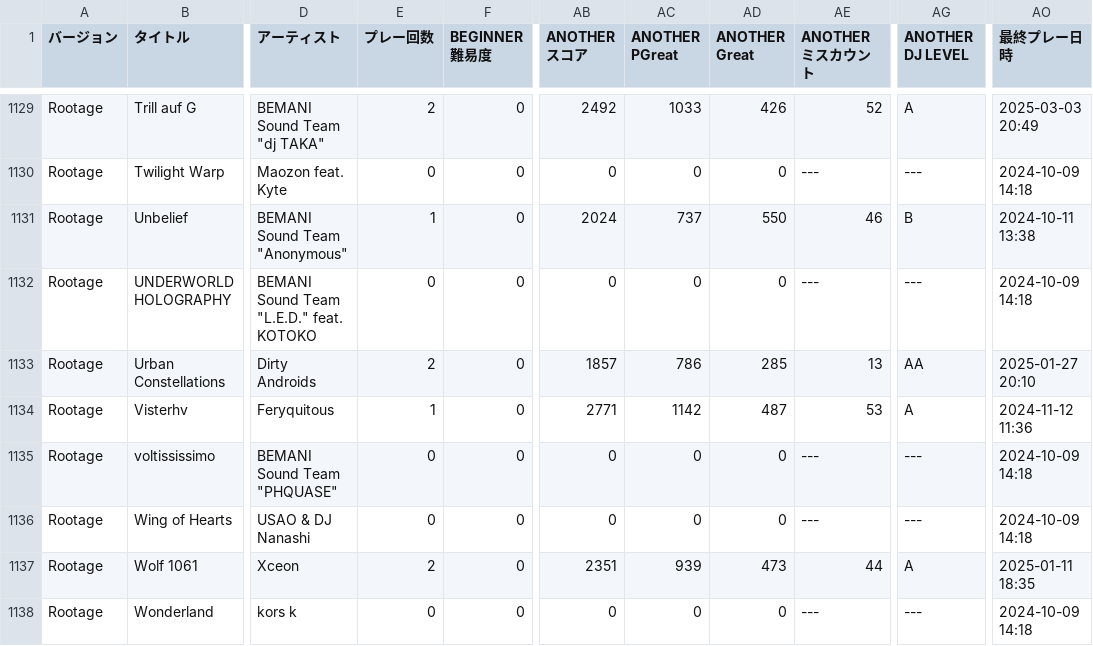
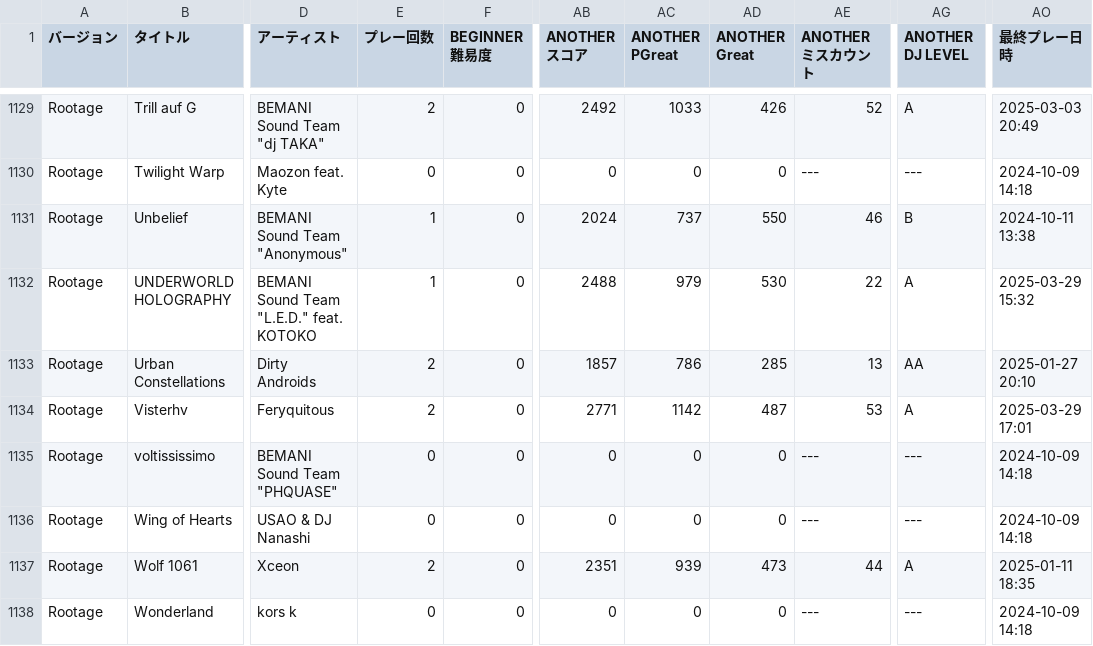
Before and after one commit to yozawa4662/iidx-csv, a CSV file: data/4461-8582_sp_score.csv, drawn as a sheet; only a part is shown, gaps mark what is left out; the diff covers the shown part only; the diff names each change by its address in the sheet, - before the commit and + after, or states it on an @@ line.

Commit message:
2025/03/29

```diff
--- a/data/4461-8582_sp_score.csv
+++ b/data/4461-8582_sp_score.csv
-E1132 (プレー回数): 0
+E1132 (プレー回数): 1
-AB1132 (ANOTHER スコア): 0
+AB1132 (ANOTHER スコア): 2488
-AC1132 (ANOTHER PGreat): 0
+AC1132 (ANOTHER PGreat): 979
-AD1132 (ANOTHER Great): 0
+AD1132 (ANOTHER Great): 530
-AE1132 (ANOTHER ミスカウント): ---
+AE1132 (ANOTHER ミスカウント): 22
-AG1132 (ANOTHER DJ LEVEL): ---
+AG1132 (ANOTHER DJ LEVEL): A
-AO1132 (最終プレー日時): 2024-10-09 14:18
+AO1132 (最終プレー日時): 2025-03-29 15:32
-E1134 (プレー回数): 1
+E1134 (プレー回数): 2
-AO1134 (最終プレー日時): 2024-11-12 11:36
+AO1134 (最終プレー日時): 2025-03-29 17:01
```
Also changed, not shown: 147 edited cells elsewhere in this file.
